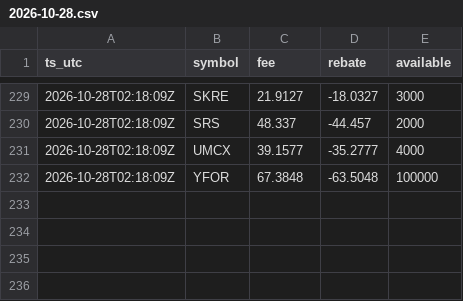
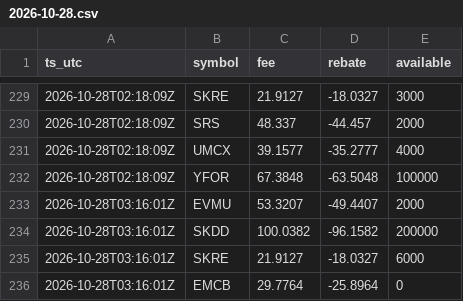
Before and after one commit to moyamiya55-dev/shortdata, a CSV file: data/ibkr/2026-10-28.csv, drawn as a sheet; only a part is shown, gaps mark what is left out; the diff names each change by its address in the sheet, - before the commit and + after, or states it on an @@ line.

Commit message:
ibkr 2026-10-28T03:16Z

```diff
--- a/data/ibkr/2026-10-28.csv
+++ b/data/ibkr/2026-10-28.csv
+row 233: 2026-10-28T03:16:01Z | EVMU | 53.3207 | -49.4407 | 2000
+row 234: 2026-10-28T03:16:01Z | SKDD | 100.0382 | -96.1582 | 200000
+row 235: 2026-10-28T03:16:01Z | SKRE | 21.9127 | -18.0327 | 6000
+row 236: 2026-10-28T03:16:01Z | EMCB | 29.7764 | -25.8964 | 0
```
Also changed, not shown: 1 other file.
